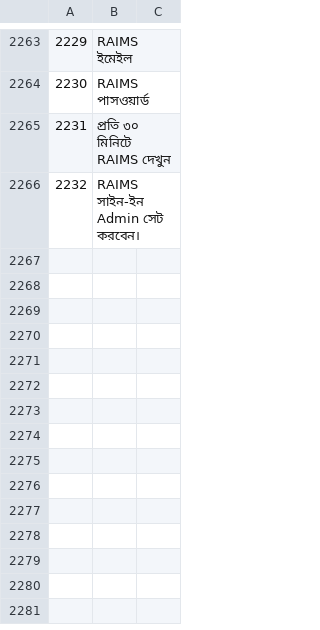
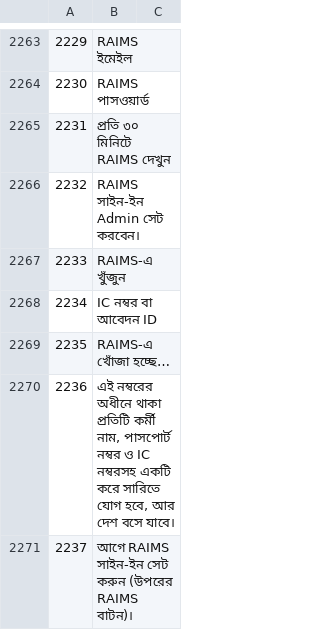
Before and after one commit to sjn6t9/migV33, a TSV file: i18n/bn.tsv, drawn as a sheet; only a part is shown, gaps mark what is left out; the diff names each change by its address in the sheet, - before the commit and + after, or states it on an @@ line.

```diff
--- a/i18n/bn.tsv
+++ b/i18n/bn.tsv
+row 2267: 2233 | RAIMS-এ খুঁজুন
+row 2268: 2234 | IC নম্বর বা আবেদন ID
+row 2269: 2235 | RAIMS-এ খোঁজা হচ্ছে…
+row 2270: 2236 | এই নম্বরের অধীনে থাকা প্রতিটি কর্মী নাম, পাসপোর্ট নম্বর ও IC নম্বরসহ একটি করে সারিতে যোগ হবে, আর দেশ বসে যাবে।
+row 2271: 2237 | আগে RAIMS সাইন-ইন সেট করুন (উপরের RAIMS বাটন)।
```
Also changed, not shown: i18n/ar.tsv, i18n/hi.tsv, 14 other files.
